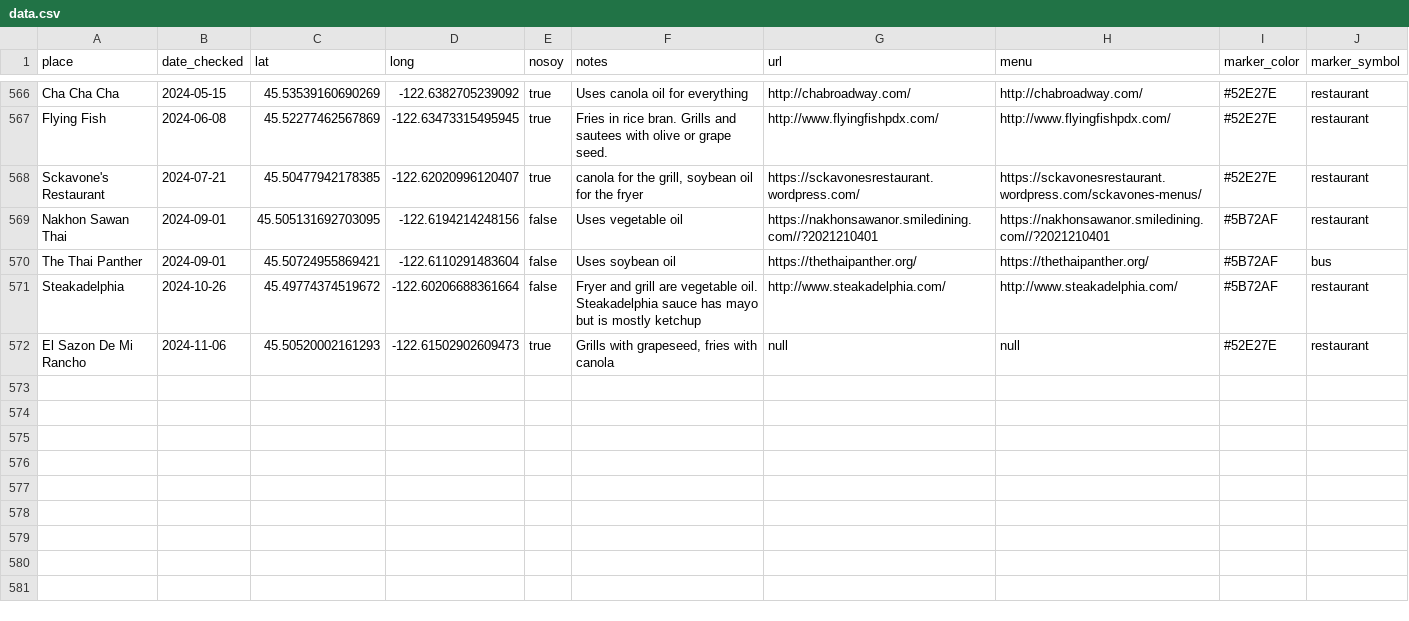
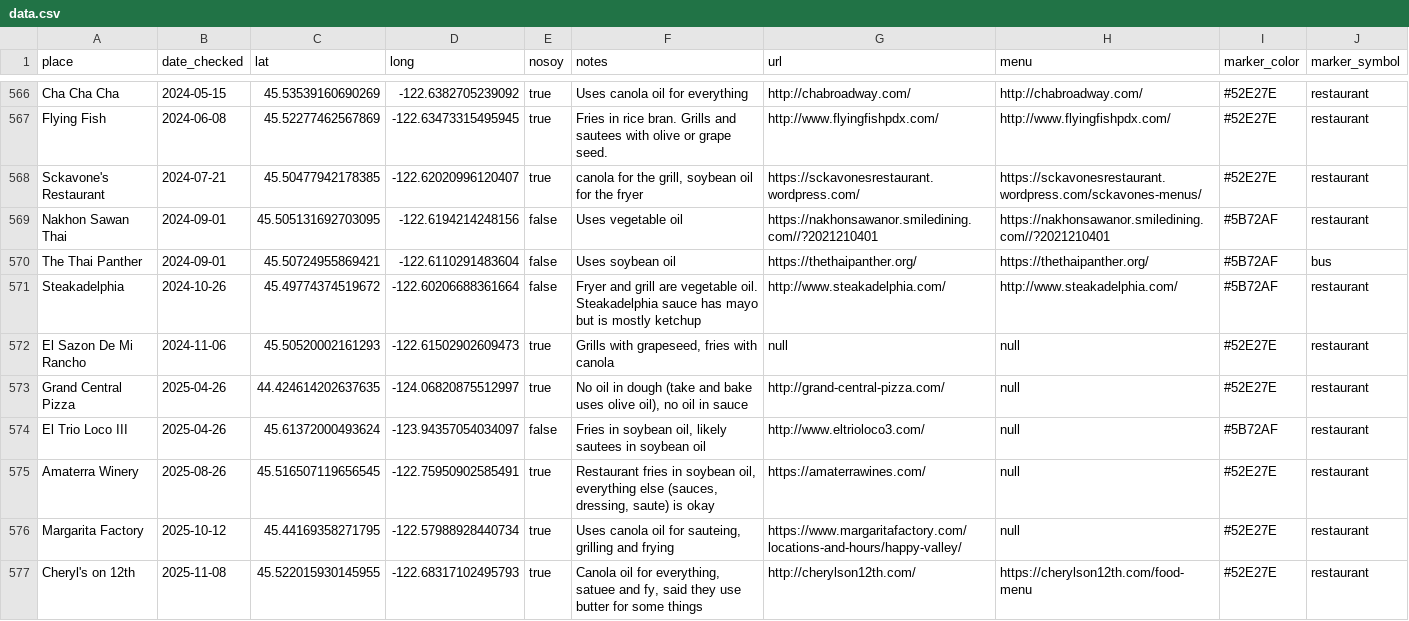
Before and after one commit to sckott/soylocs, a CSV file: data.csv, drawn as a sheet; only a part is shown, gaps mark what is left out.

```diff
--- a/data.csv
+++ b/data.csv
@@ -572 +572,6 @@
 "El Sazon De Mi Rancho","2024-11-06",45.50520002161293,-122.61502902609473,"true","Grills with grapeseed, fries with canola","null","null","#52E27E","restaurant"
+"Grand Central Pizza","2025-04-26",44.424614202637635,-124.06820875512997,"true","No oil in dough (take and bake uses olive oil), no oil in sauce","http://grand-central-pizza.com/","null","#52E27E","restaurant"
+"El Trio Loco III","2025-04-26",45.61372000493624,-123.94357054034097,"false","Fries in soybean oil, likely sautees in soybean oil","http://www.eltrioloco3.com/","null","#5B72AF","restaurant"
+"Amaterra Winery","2025-08-26",45.516507119656545,-122.75950902585491,"true","Restaurant fries in soybean oil, everything else (sauces, dressing, saute) is okay","https://amaterrawines.com/","null","#52E27E","restaurant"
+"Margarita Factory","2025-10-12",45.44169358271795,-122.57988928440734,"true","Uses canola oil for sauteing, grilling and frying","https://www.margaritafactory.com/locations-and-hours/happy-valley/","null","#52E27E","restaurant"
+"Cheryl's on 12th","2025-11-08",45.522015930145955,-122.68317102495793,"true","Canola oil for everything, satuee and fy, said they use butter for some things","http://cherylson12th.com/","https://cherylson12th.com/food-menu","#52E27E","restaurant"
```
Also changed, not shown: 1 other file.
